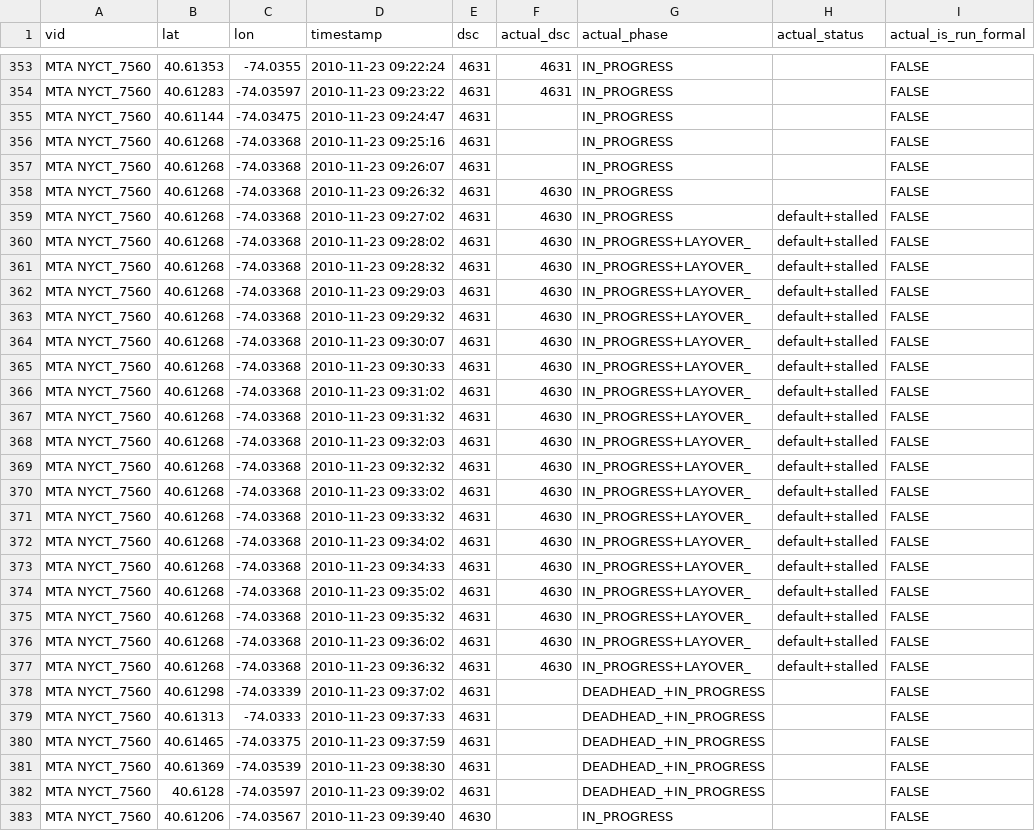
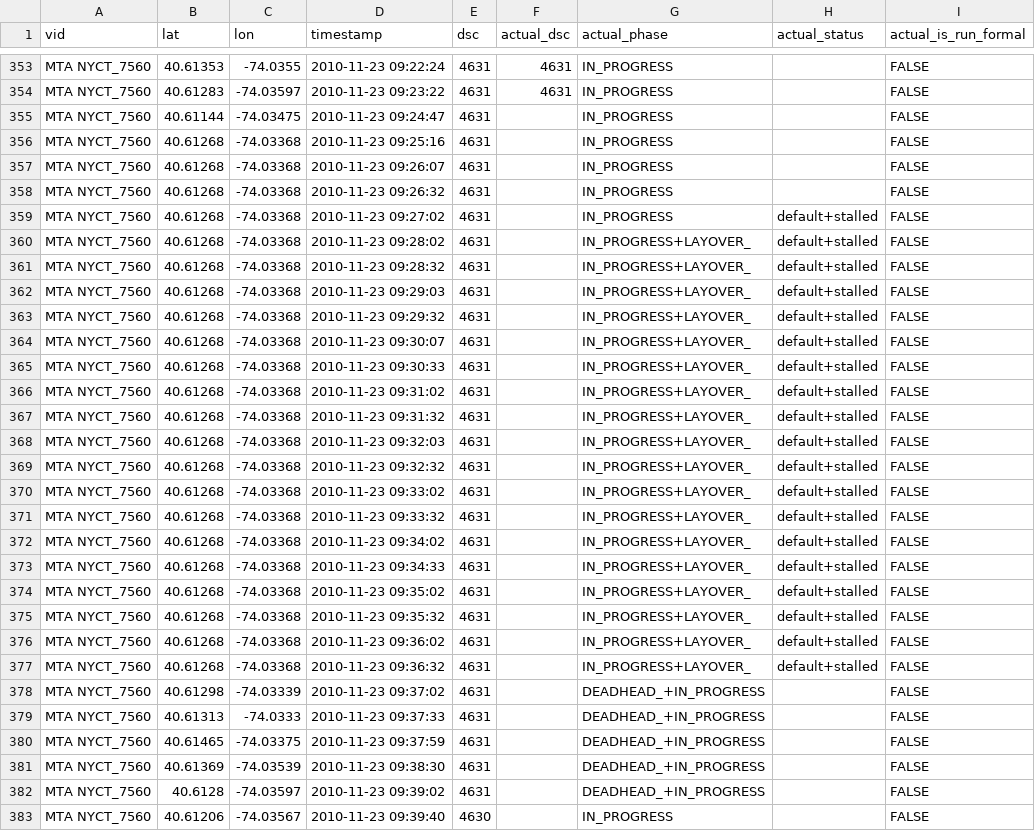
Before and after one commit to camsys/onebusaway-nyc, a CSV file: onebusaway-nyc-integration-tests/src/integration-test/resources/traces/7560-2010-11-23T03-17-34.csv, drawn as a sheet; only a part is shown, gaps mark what is left out.

```diff
--- a/onebusaway-nyc-integration-tests/src/integration-test/resources/traces/7560-2010-11-23T03-17-34.csv
+++ b/onebusaway-nyc-integration-tests/src/integration-test/resources/traces/7560-2010-11-23T03-17-34.csv
@@ -357,22 +357,22 @@ MTA NYCT_7560,40.61268,-74.03368,2010-11-23 09:25:16,4631,,IN_PROGRESS,,FALSE
 MTA NYCT_7560,40.61268,-74.03368,2010-11-23 09:26:07,4631,,IN_PROGRESS,,FALSE
-MTA NYCT_7560,40.61268,-74.03368,2010-11-23 09:26:32,4631,4630,IN_PROGRESS,,FALSE
-MTA NYCT_7560,40.61268,-74.03368,2010-11-23 09:27:02,4631,4630,IN_PROGRESS,default+stalled,FALSE
-MTA NYCT_7560,40.61268,-74.03368,2010-11-23 09:28:02,4631,4630,IN_PROGRESS+LAYOVER_,default+stalled,FALSE
-MTA NYCT_7560,40.61268,-74.03368,2010-11-23 09:28:32,4631,4630,IN_PROGRESS+LAYOVER_,default+stalled,FALSE
-MTA NYCT_7560,40.61268,-74.03368,2010-11-23 09:29:03,4631,4630,IN_PROGRESS+LAYOVER_,default+stalled,FALSE
-MTA NYCT_7560,40.61268,-74.03368,2010-11-23 09:29:32,4631,4630,IN_PROGRESS+LAYOVER_,default+stalled,FALSE
-MTA NYCT_7560,40.61268,-74.03368,2010-11-23 09:30:07,4631,4630,IN_PROGRESS+LAYOVER_,default+stalled,FALSE
-MTA NYCT_7560,40.61268,-74.03368,2010-11-23 09:30:33,4631,4630,IN_PROGRESS+LAYOVER_,default+stalled,FALSE
-MTA NYCT_7560,40.61268,-74.03368,2010-11-23 09:31:02,4631,4630,IN_PROGRESS+LAYOVER_,default+stalled,FALSE
-MTA NYCT_7560,40.61268,-74.03368,2010-11-23 09:31:32,4631,4630,IN_PROGRESS+LAYOVER_,default+stalled,FALSE
-MTA NYCT_7560,40.61268,-74.03368,2010-11-23 09:32:03,4631,4630,IN_PROGRESS+LAYOVER_,default+stalled,FALSE
-MTA NYCT_7560,40.61268,-74.03368,2010-11-23 09:32:32,4631,4630,IN_PROGRESS+LAYOVER_,default+stalled,FALSE
-MTA NYCT_7560,40.61268,-74.03368,2010-11-23 09:33:02,4631,4630,IN_PROGRESS+LAYOVER_,default+stalled,FALSE
-MTA NYCT_7560,40.61268,-74.03368,2010-11-23 09:33:32,4631,4630,IN_PROGRESS+LAYOVER_,default+stalled,FALSE
-MTA NYCT_7560,40.61268,-74.03368,2010-11-23 09:34:02,4631,4630,IN_PROGRESS+LAYOVER_,default+stalled,FALSE
-MTA NYCT_7560,40.61268,-74.03368,2010-11-23 09:34:33,4631,4630,IN_PROGRESS+LAYOVER_,default+stalled,FALSE
-MTA NYCT_7560,40.61268,-74.03368,2010-11-23 09:35:02,4631,4630,IN_PROGRESS+LAYOVER_,default+stalled,FALSE
-MTA NYCT_7560,40.61268,-74.03368,2010-11-23 09:35:32,4631,4630,IN_PROGRESS+LAYOVER_,default+stalled,FALSE
-MTA NYCT_7560,40.61268,-74.03368,2010-11-23 09:36:02,4631,4630,IN_PROGRESS+LAYOVER_,default+stalled,FALSE
-MTA NYCT_7560,40.61268,-74.03368,2010-11-23 09:36:32,4631,4630,IN_PROGRESS+LAYOVER_,default+stalled,FALSE
+MTA NYCT_7560,40.61268,-74.03368,2010-11-23 09:26:32,4631,,IN_PROGRESS,,FALSE
+MTA NYCT_7560,40.61268,-74.03368,2010-11-23 09:27:02,4631,,IN_PROGRESS,default+stalled,FALSE
+MTA NYCT_7560,40.61268,-74.03368,2010-11-23 09:28:02,4631,,IN_PROGRESS+LAYOVER_,default+stalled,FALSE
+MTA NYCT_7560,40.61268,-74.03368,2010-11-23 09:28:32,4631,,IN_PROGRESS+LAYOVER_,default+stalled,FALSE
+MTA NYCT_7560,40.61268,-74.03368,2010-11-23 09:29:03,4631,,IN_PROGRESS+LAYOVER_,default+stalled,FALSE
+MTA NYCT_7560,40.61268,-74.03368,2010-11-23 09:29:32,4631,,IN_PROGRESS+LAYOVER_,default+stalled,FALSE
+MTA NYCT_7560,40.61268,-74.03368,2010-11-23 09:30:07,4631,,IN_PROGRESS+LAYOVER_,default+stalled,FALSE
+MTA NYCT_7560,40.61268,-74.03368,2010-11-23 09:30:33,4631,,IN_PROGRESS+LAYOVER_,default+stalled,FALSE
+MTA NYCT_7560,40.61268,-74.03368,2010-11-23 09:31:02,4631,,IN_PROGRESS+LAYOVER_,default+stalled,FALSE
+MTA NYCT_7560,40.61268,-74.03368,2010-11-23 09:31:32,4631,,IN_PROGRESS+LAYOVER_,default+stalled,FALSE
+MTA NYCT_7560,40.61268,-74.03368,2010-11-23 09:32:03,4631,,IN_PROGRESS+LAYOVER_,default+stalled,FALSE
+MTA NYCT_7560,40.61268,-74.03368,2010-11-23 09:32:32,4631,,IN_PROGRESS+LAYOVER_,default+stalled,FALSE
+MTA NYCT_7560,40.61268,-74.03368,2010-11-23 09:33:02,4631,,IN_PROGRESS+LAYOVER_,default+stalled,FALSE
+MTA NYCT_7560,40.61268,-74.03368,2010-11-23 09:33:32,4631,,IN_PROGRESS+LAYOVER_,default+stalled,FALSE
+MTA NYCT_7560,40.61268,-74.03368,2010-11-23 09:34:02,4631,,IN_PROGRESS+LAYOVER_,default+stalled,FALSE
+MTA NYCT_7560,40.61268,-74.03368,2010-11-23 09:34:33,4631,,IN_PROGRESS+LAYOVER_,default+stalled,FALSE
+MTA NYCT_7560,40.61268,-74.03368,2010-11-23 09:35:02,4631,,IN_PROGRESS+LAYOVER_,default+stalled,FALSE
+MTA NYCT_7560,40.61268,-74.03368,2010-11-23 09:35:32,4631,,IN_PROGRESS+LAYOVER_,default+stalled,FALSE
+MTA NYCT_7560,40.61268,-74.03368,2010-11-23 09:36:02,4631,,IN_PROGRESS+LAYOVER_,default+stalled,FALSE
+MTA NYCT_7560,40.61268,-74.03368,2010-11-23 09:36:32,4631,,IN_PROGRESS+LAYOVER_,default+stalled,FALSE
 MTA NYCT_7560,40.61298,-74.03339,2010-11-23 09:37:02,4631,,DEADHEAD_+IN_PROGRESS,,FALSE
```
Also changed, not shown: onebusaway-nyc-integration-tests/src/integration-test/resources/traces/4111-2012-07-17.csv.
